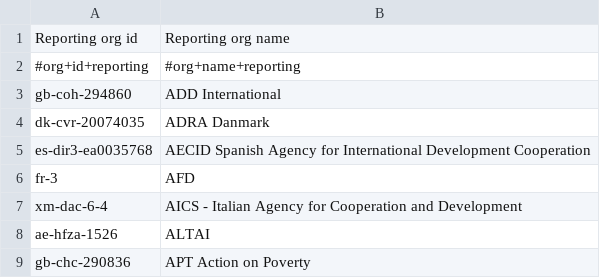
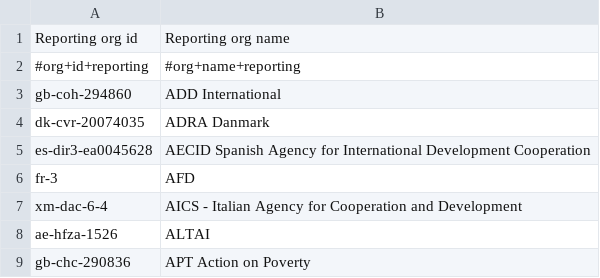
Before and after one commit to OCHA-DAP/hdx-scraper-iati-viz, a CSV file: reporting_orgs.csv, drawn as a sheet; only a part is shown.

```diff
--- a/reporting_orgs.csv
+++ b/reporting_orgs.csv
@@ -4,3 +4,3 @@ gb-coh-294860,ADD International
 dk-cvr-20074035,ADRA Danmark
-es-dir3-ea0035768,AECID Spanish Agency for International Development Cooperation
+es-dir3-ea0045628,AECID Spanish Agency for International Development Cooperation
 fr-3,AFD
```
Also changed, not shown: flows.csv, 3 other files.
